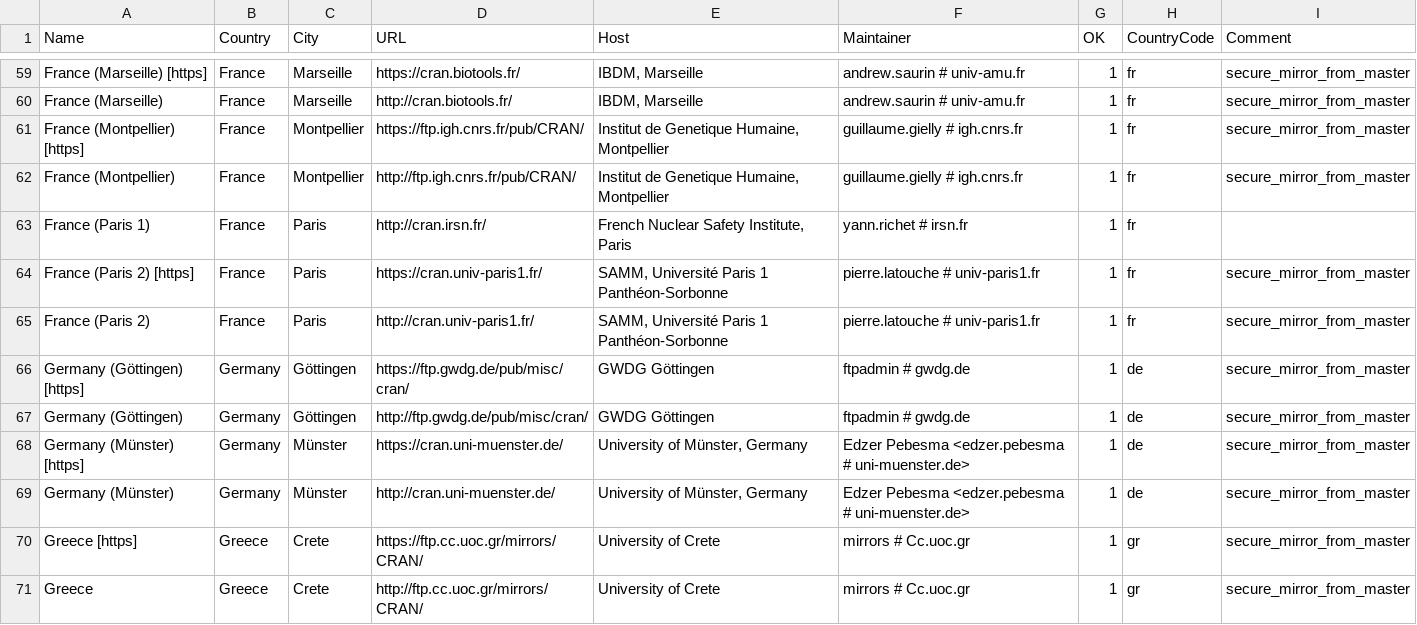
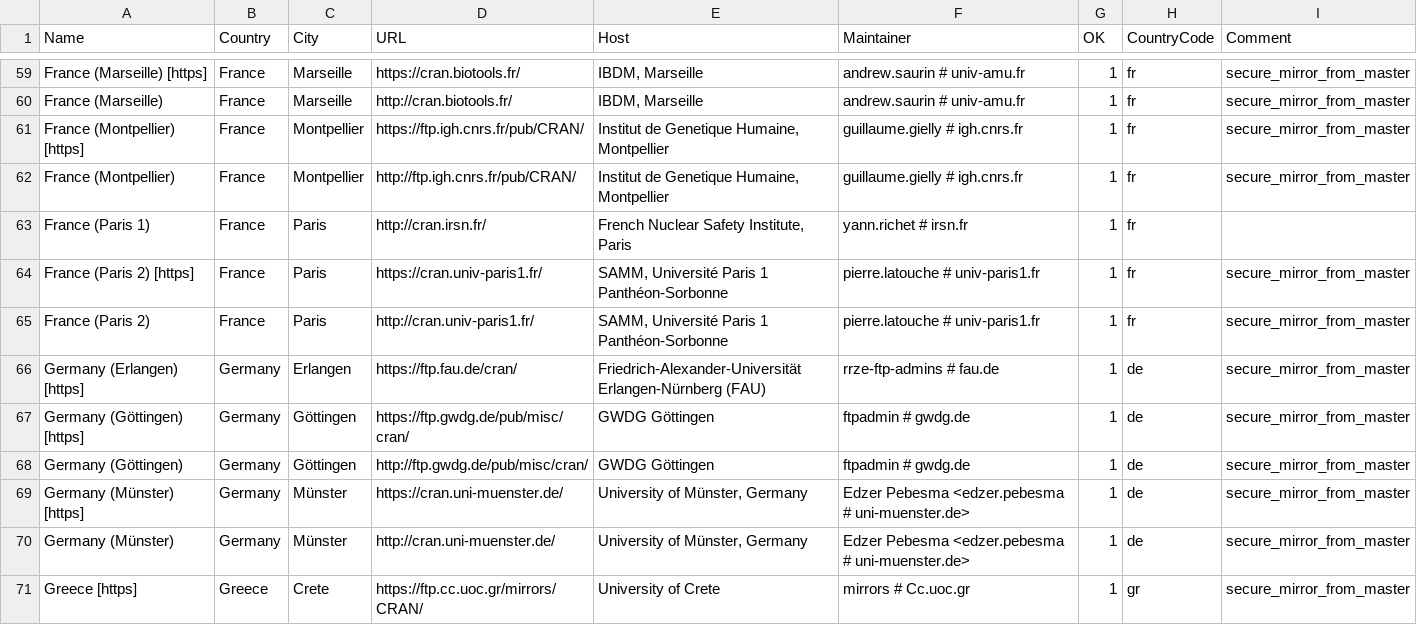
Before and after one commit to wch/r-source, a CSV file: doc/CRAN_mirrors.csv, drawn as a sheet; only a part is shown, gaps mark what is left out; the shorter side is filled out with more unchanged rows; the diff names each change by its address in the sheet, - before the commit and + after, or states it on an @@ line.

Commit message:
Merged changes from trunk through 74217.
git-svn-id: https://svn.r-project.org/R/branches/ALTREP@74218 00db46b3-68df-0310-9c12-caf00c1e9a41

```diff
--- a/doc/CRAN_mirrors.csv
+++ b/doc/CRAN_mirrors.csv
+row 66: Germany (Erlangen) [https] | Germany | Erlangen | https://ftp.fau.de/cran/ | Friedrich-Alexander-Universität Erlangen-Nürnberg (FAU) | rrze-ftp-admins # fau.de | 1 | de | secure_mirror_from_master
```
Also changed, not shown: 33 other files.
